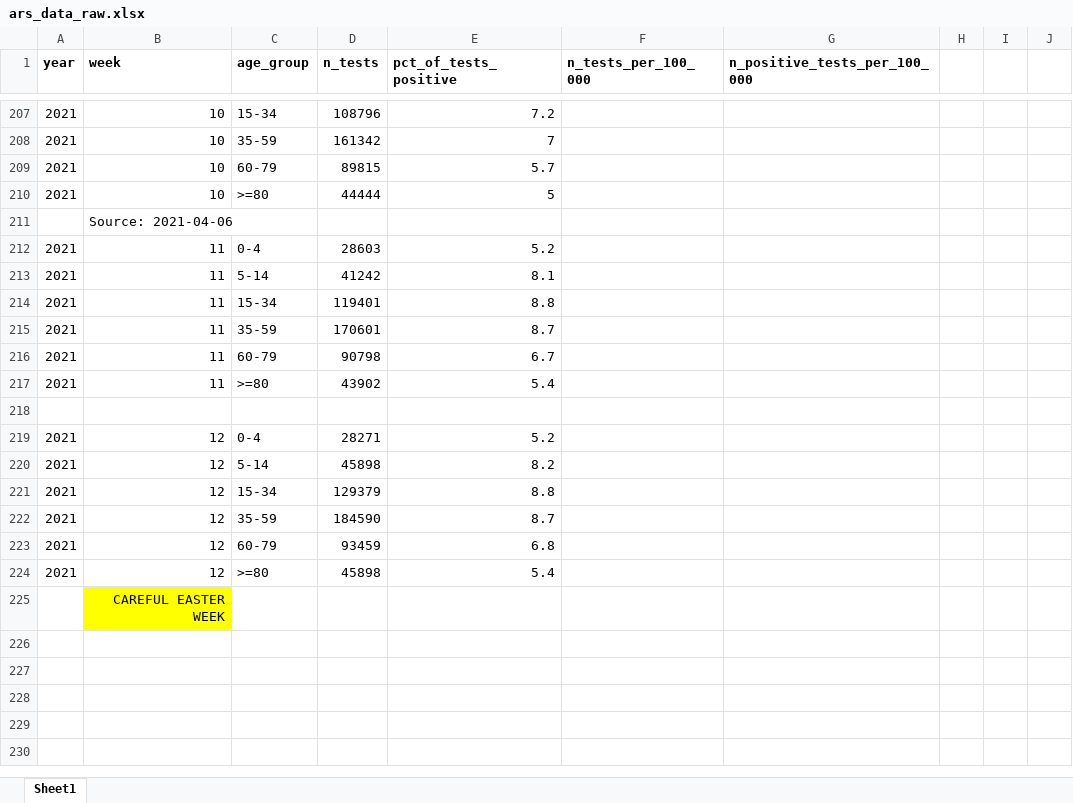
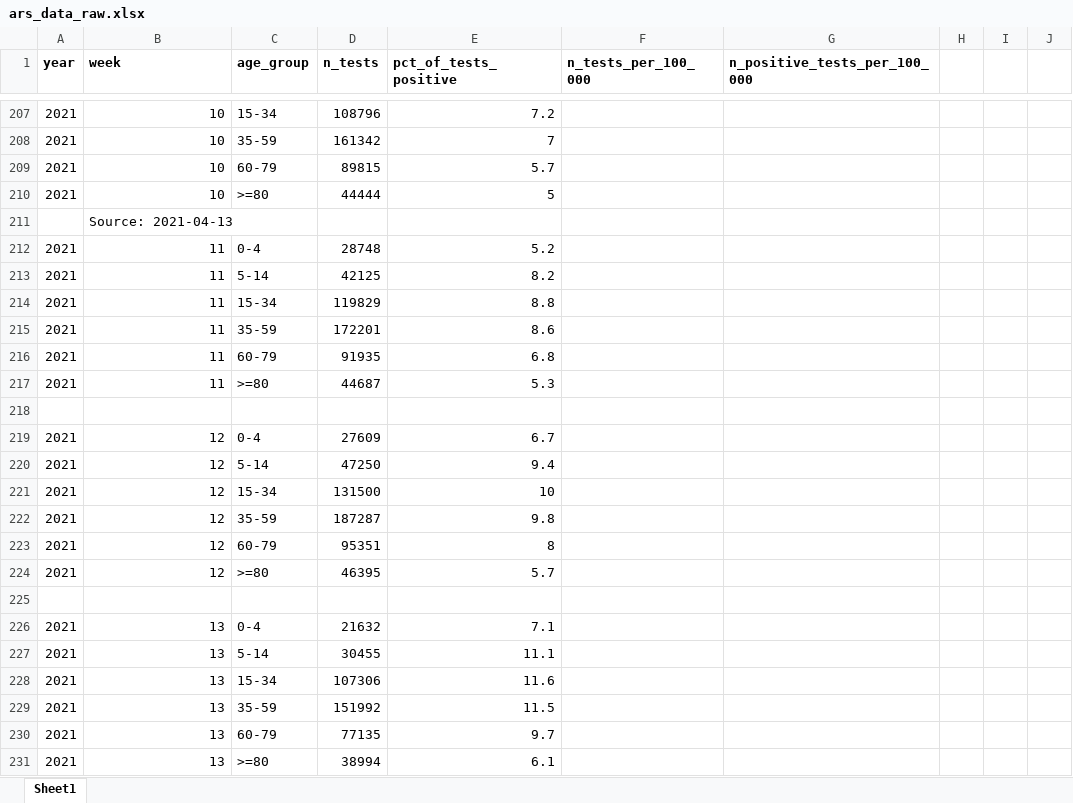
Before and after one commit to covid-19-impact-lab/sid-germany, an Excel workbook: src/original_data/testing/ars_data_raw.xlsx, sheet Sheet1, drawn as a sheet; only a part is shown, gaps mark what is left out; values as stored, in another font and other column widths than the file's, no borders; the diff names each change by its address in the sheet, - before the commit and + after, or states it on an @@ line.

Commit message:
Update ARS data.

```diff
--- a/src/original_data/testing/ars_data_raw.xlsx (sheet Sheet1)
+++ b/src/original_data/testing/ars_data_raw.xlsx (sheet Sheet1)
-B211 (week): Source: 2021-04-06
+B211 (week): Source: 2021-04-13
-D212 (n_tests): 28603
+D212 (n_tests): 28748
-D213 (n_tests): 41242
+D213 (n_tests): 42125
-E213 (pct_of_tests_positive): 8.1
+E213 (pct_of_tests_positive): 8.2
-D214 (n_tests): 119401
+D214 (n_tests): 119829
-D215 (n_tests): 170601
+D215 (n_tests): 172201
-E215 (pct_of_tests_positive): 8.7
+E215 (pct_of_tests_positive): 8.6
-D216 (n_tests): 90798
+D216 (n_tests): 91935
-E216 (pct_of_tests_positive): 6.7
+E216 (pct_of_tests_positive): 6.8
-D217 (n_tests): 43902
+D217 (n_tests): 44687
-E217 (pct_of_tests_positive): 5.4
+E217 (pct_of_tests_positive): 5.3
-D219 (n_tests): 28271
+D219 (n_tests): 27609
-E219 (pct_of_tests_positive): 5.2
+E219 (pct_of_tests_positive): 6.7
-D220 (n_tests): 45898
+D220 (n_tests): 47250
-E220 (pct_of_tests_positive): 8.2
+E220 (pct_of_tests_positive): 9.4
-D221 (n_tests): 129379
+D221 (n_tests): 131500
-E221 (pct_of_tests_positive): 8.8
+E221 (pct_of_tests_positive): 10
-D222 (n_tests): 184590
+D222 (n_tests): 187287
-E222 (pct_of_tests_positive): 8.7
+E222 (pct_of_tests_positive): 9.8
-D223 (n_tests): 93459
+D223 (n_tests): 95351
-E223 (pct_of_tests_positive): 6.8
+E223 (pct_of_tests_positive): 8
-D224 (n_tests): 45898
+D224 (n_tests): 46395
-E224 (pct_of_tests_positive): 5.4
+E224 (pct_of_tests_positive): 5.7
-B225 (week): CAREFUL EASTER WEEK
+B225 (week): (empty)
-B225 fill: #FFFF00
+B225 fill: none
+row 226: 2021 | 13 | 0-4 | 21632 | 7.1
+row 227: 2021 | 13 | 5-14 | 30455 | 11.1
+row 228: 2021 | 13 | 15-34 | 107306 | 11.6
+row 229: 2021 | 13 | 35-59 | 151992 | 11.5
+row 230: 2021 | 13 | 60-79 | 77135 | 9.7
+row 231: 2021 | 13 | >=80 | 38994 | 6.1
```
